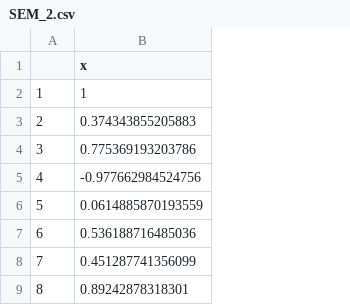
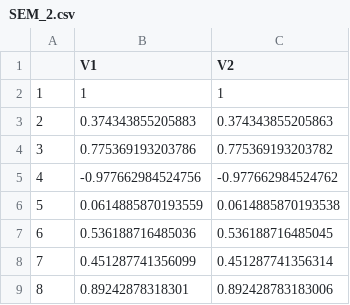
Before and after one commit to yahoochen97/GP-Idiographic-Measurement, a CSV file: results/loopr/SEM_2.csv, drawn as a sheet; only a part is shown; the diff covers the shown part only; the diff names each change by its address in the sheet, - before the commit and + after, or states it on an @@ line.

```diff
--- a/results/loopr/SEM_2.csv
+++ b/results/loopr/SEM_2.csv
+column C (V2), rows 2-9: 1 | 0.374343855205863 | 0.775369193203782 | -0.977662984524762 | 0.0614885870193538 | 0.536188716485045 | 0.451287741356314 | 0.892428783183006
-B1: x
+B1: V1
```
Also changed, not shown: 60 removed rows elsewhere in this file, results/loopr/SEM_1.csv, results/loopr/SEM_3.csv, 43 other files.
